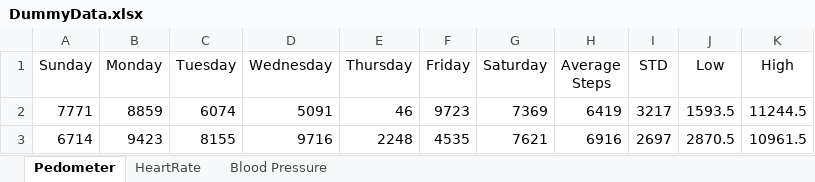
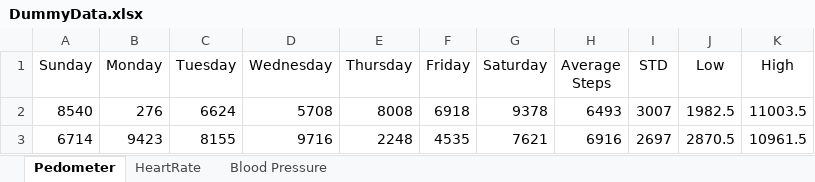
Before and after one commit to ethanwang98/125project, an Excel workbook: app/src/main/res/DummyData.xlsx, sheet Pedometer, drawn as a sheet; values as stored, in another font and other column widths than the file's, no borders; conditional formats not drawn; removed rows and columns are numbered as before the commit, all else as after; the diff names each change by its address in the sheet, - before the commit and + after, or states it on an @@ line.

```diff
--- a/app/src/main/res/DummyData.xlsx (sheet Pedometer)
+++ b/app/src/main/res/DummyData.xlsx (sheet Pedometer)
-row 2: 7771 | 8859 | 6074 | 5091 | 46 | 9723 | 7369 | 6419 | 3217 | 1593.5 | 11244.5
+row 2: 8540 | 276 | 6624 | 5708 | 8008 | 6918 | 9378 | 6493 | 3007 | 1982.5 | 11003.5
```
Also changed, not shown: sheet HeartRate, 14 other files.
